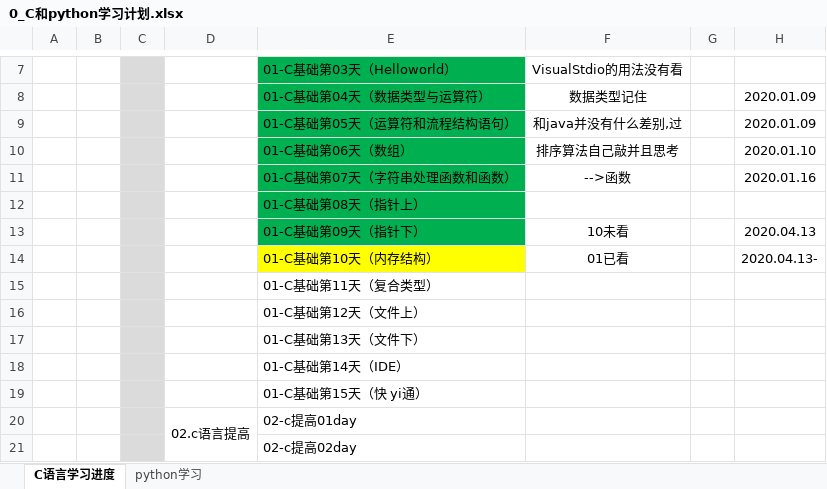
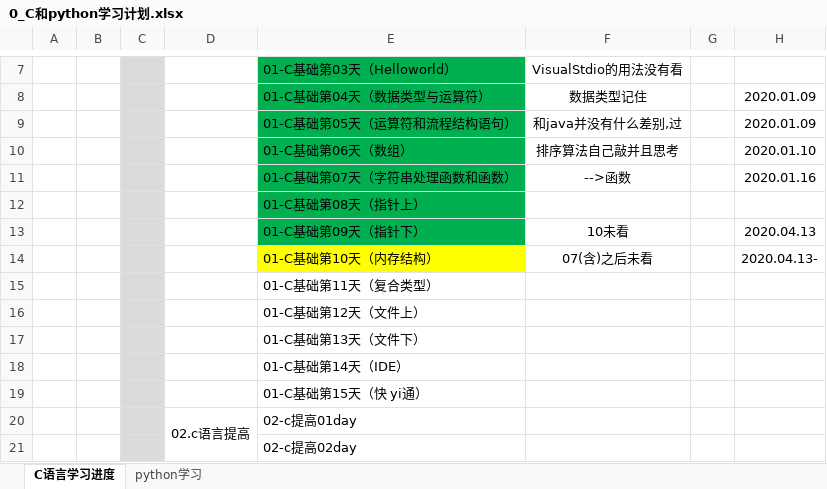
Before and after one commit to zzggxx/Summary, an Excel workbook: 0_C和python学习计划.xlsx, sheet C语言学习进度, drawn as a sheet; only a part is shown, gaps mark what is left out; values as stored, in another font and other column widths than the file's, no borders; the diff names each change by its address in the sheet, - before the commit and + after, or states it on an @@ line.

```diff
--- a/0_C和python学习计划.xlsx (sheet C语言学习进度)
+++ b/0_C和python学习计划.xlsx (sheet C语言学习进度)
-F14: 01已看
+F14: 07(含)之后未看
```
Also changed, not shown: 0_github项目总结及其常用备用软件介绍及读书进度.xlsx, 1 other file.
